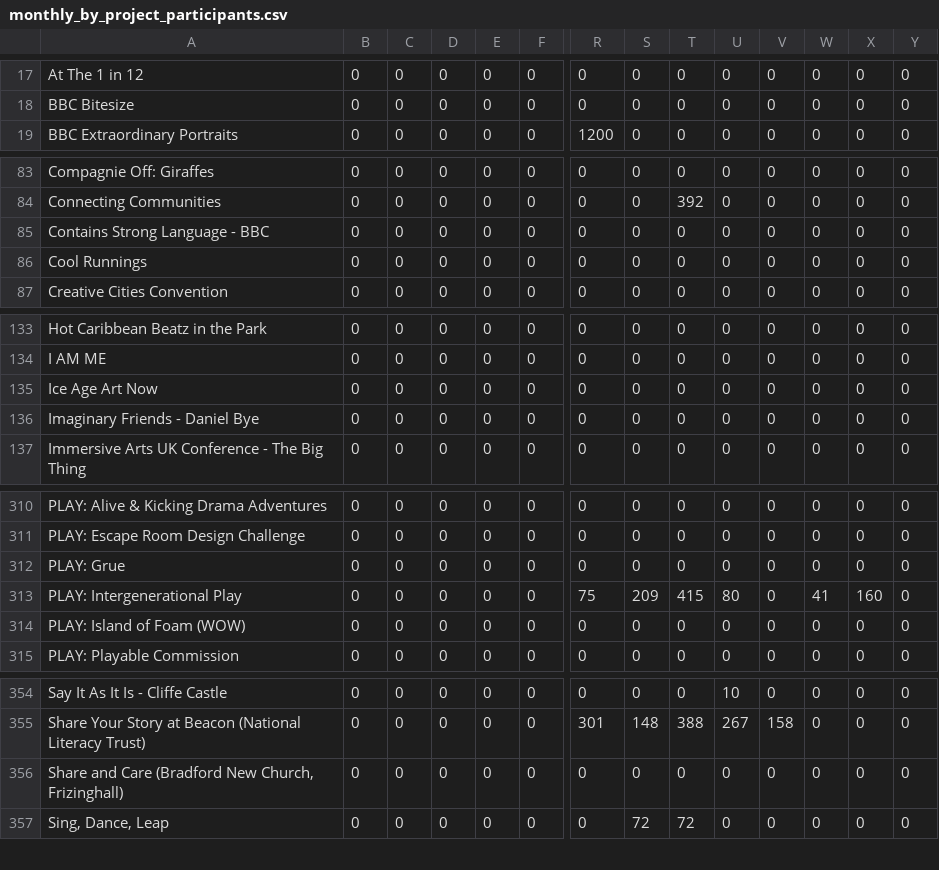
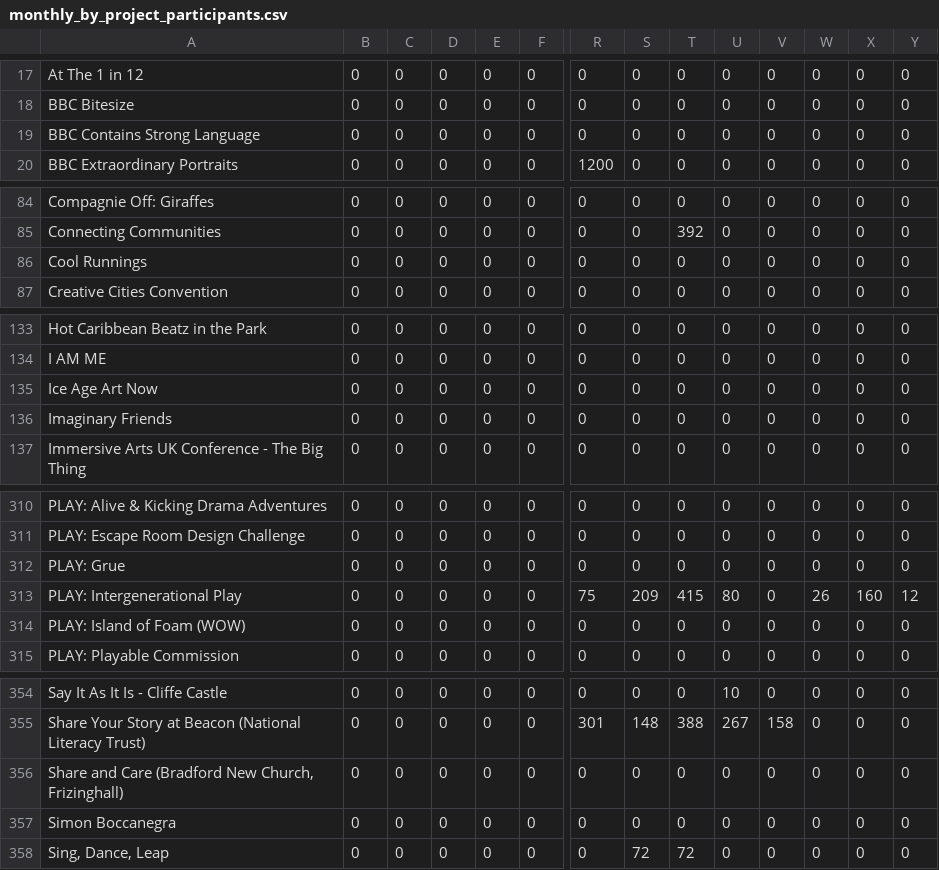
Before and after one commit to open-innovations/bradford-2025, a CSV file: src/themes/programme/_data/events/monthly_by_project_participants.csv, drawn as a sheet; only a part is shown, gaps mark what is left out; removed rows and columns are numbered as before the commit, all else as after; rows hold the shown columns only; the diff covers the shown part only; the diff names each change by its address in the sheet, - before the commit and + after, or states it on an @@ line.

```diff
--- a/src/themes/programme/_data/events/monthly_by_project_participants.csv
+++ b/src/themes/programme/_data/events/monthly_by_project_participants.csv
+row 19: BBC Contains Strong Language | 0 | 0 | 0 | 0 | 0 | 0 | 0 | 0 | 0 | 0 | 0 | 0 | 0
-row 85: Contains Strong Language - BBC | 0 | 0 | 0 | 0 | 0 | 0 | 0 | 0 | 0 | 0 | 0 | 0 | 0
-A136: Imaginary Friends - Daniel Bye
+A136: Imaginary Friends
-W313: 41
+W313: 26
-Y313: 0
+Y313: 12
+row 357: Simon Boccanegra | 0 | 0 | 0 | 0 | 0 | 0 | 0 | 0 | 0 | 0 | 0 | 0 | 0
```
Also changed, not shown: 3 edited cells elsewhere in this file, src/themes/programme/_data/events/monthly_breakdown.csv, src/themes/programme/_data/events/monthly_by_project.csv, 56 other files.
